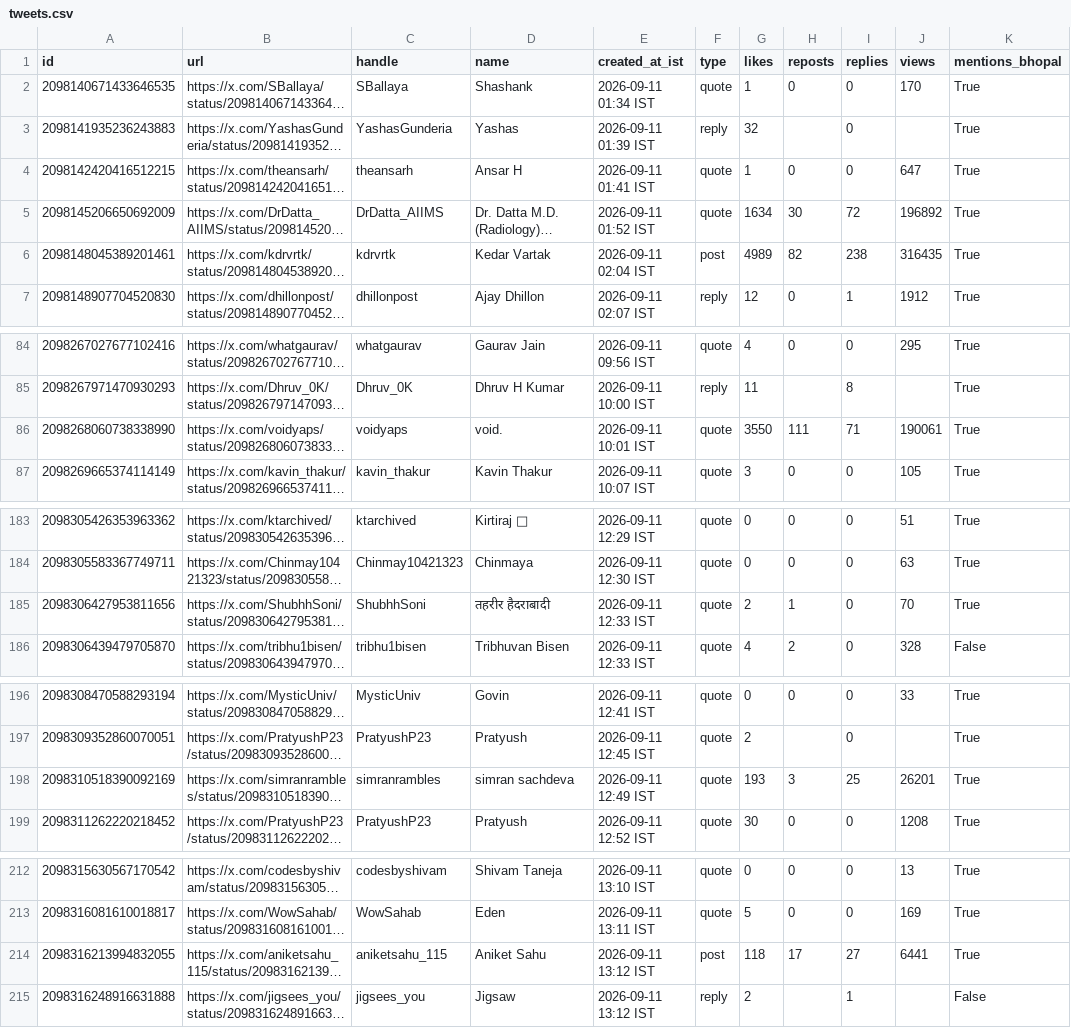
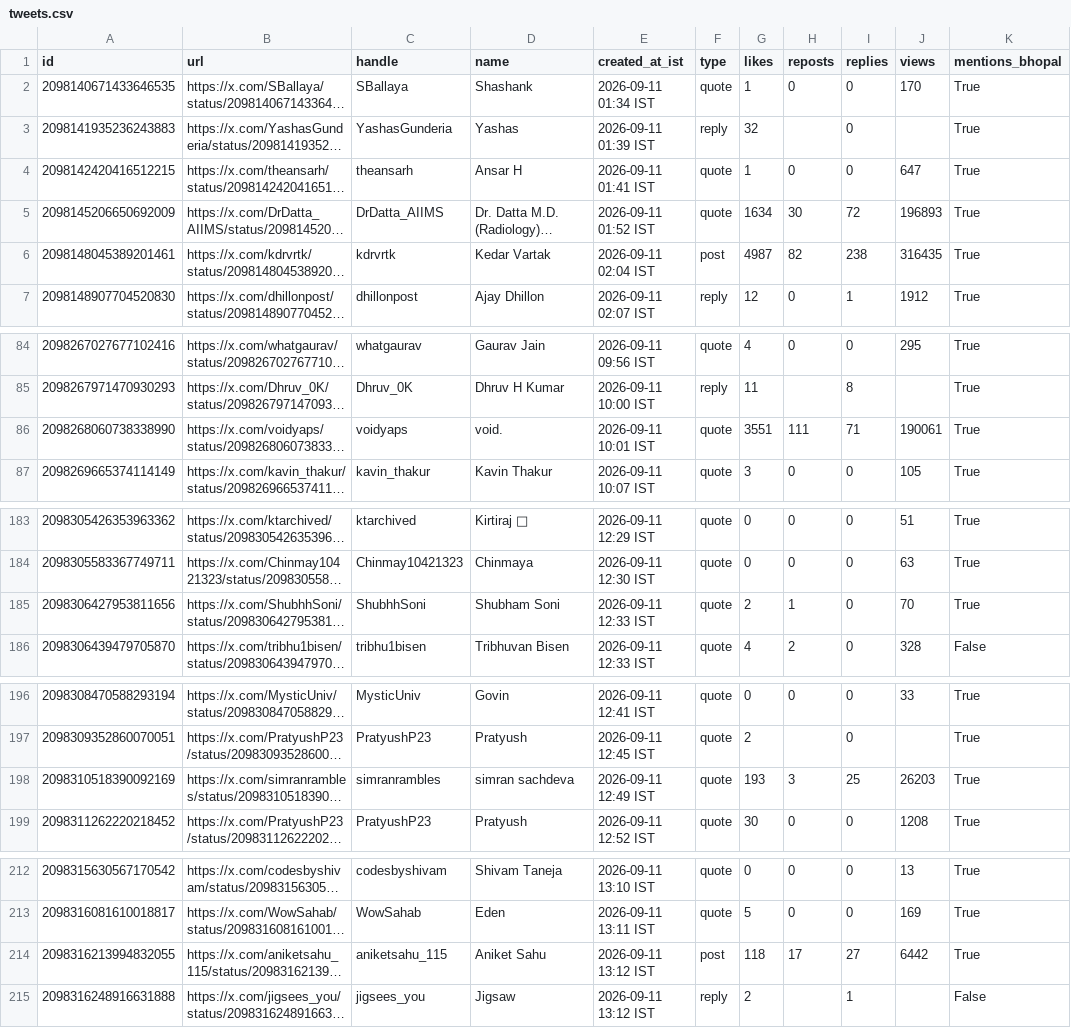
Before and after one commit to Vishal4742/claude-community-bhopal, a CSV file: blog/fable-5-1-build-days-bhopal/tweets.csv, drawn as a sheet; only a part is shown, gaps mark what is left out; long unchanged cells end in …; the diff covers the shown part only; the diff names each change by its address in the sheet, - before the commit and + after, or states it on an @@ line.

```diff
--- a/blog/fable-5-1-build-days-bhopal/tweets.csv
+++ b/blog/fable-5-1-build-days-bhopal/tweets.csv
-J5 (views): 196892
+J5 (views): 196893
-G6 (likes): 4989
+G6 (likes): 4987
-G86 (likes): 3550
+G86 (likes): 3551
-D185 (name): तहरीर हैदराबादी
+D185 (name): Shubham Soni
-J198 (views): 26201
+J198 (views): 26203
-J214 (views): 6441
+J214 (views): 6442
```
Also changed, not shown: 3 edited cells elsewhere in this file, 2 other files.
